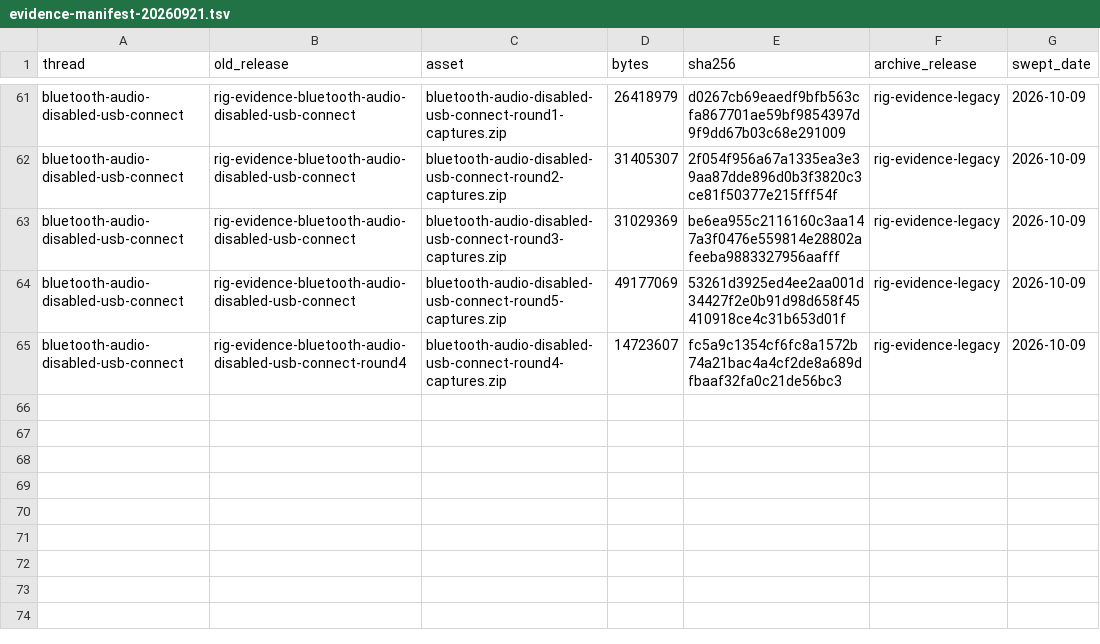
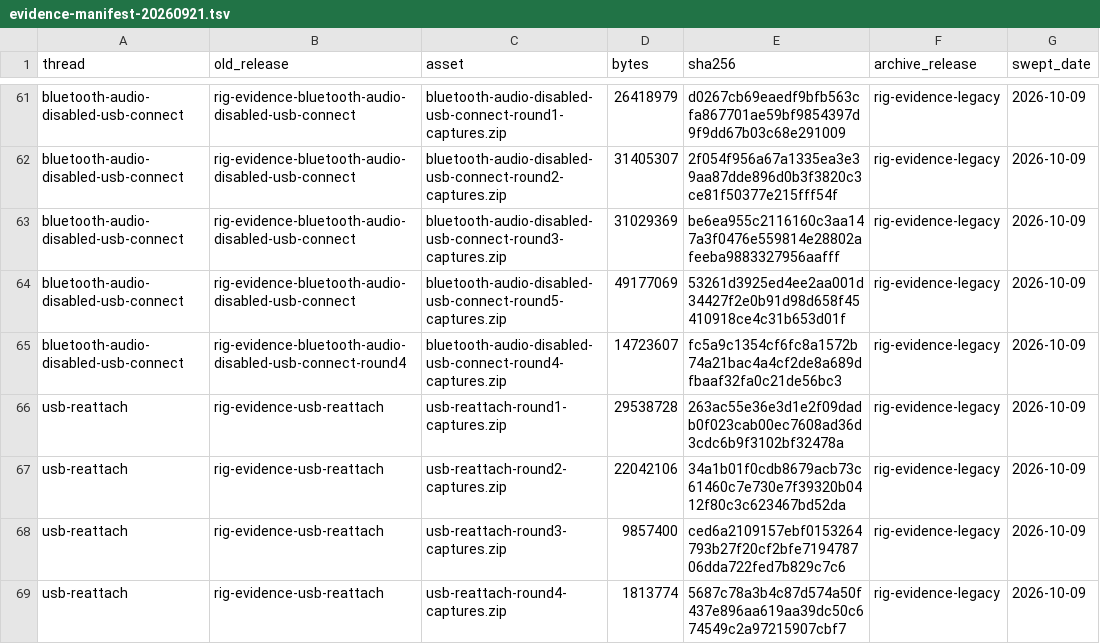
Before and after one commit to o-jcardenass/open-headunit, a TSV file: archive/evidence-manifest-20260921.tsv, drawn as a sheet; only a part is shown, gaps mark what is left out; the diff names each change by its address in the sheet, - before the commit and + after, or states it on an @@ line.

Commit message:
archive: fold 1 closed thread's evidence into rig-evidence-legacy

```diff
--- a/archive/evidence-manifest-20260921.tsv
+++ b/archive/evidence-manifest-20260921.tsv
+row 66: usb-reattach | rig-evidence-usb-reattach | usb-reattach-round1-captures.zip | 29538728 | 263ac55e36e3d1e2f09dadb0f023cab00ec7608ad36d3cdc6b9f3102bf32478a | rig-evidence-legacy | 2026-10-09
+row 67: usb-reattach | rig-evidence-usb-reattach | usb-reattach-round2-captures.zip | 22042106 | 34a1b01f0cdb8679acb73c61460c7e730e7f39320b0412f80c3c623467bd52da | rig-evidence-legacy | 2026-10-09
+row 68: usb-reattach | rig-evidence-usb-reattach | usb-reattach-round3-captures.zip | 9857400 | ced6a2109157ebf0153264793b27f20cf2bfe719478706dda722fed7b829c7c6 | rig-evidence-legacy | 2026-10-09
+row 69: usb-reattach | rig-evidence-usb-reattach | usb-reattach-round4-captures.zip | 1813774 | 5687c78a3b4c87d574a50f437e896aa619aa39dc50c674549c2a97215907cbf7 | rig-evidence-legacy | 2026-10-09
```
